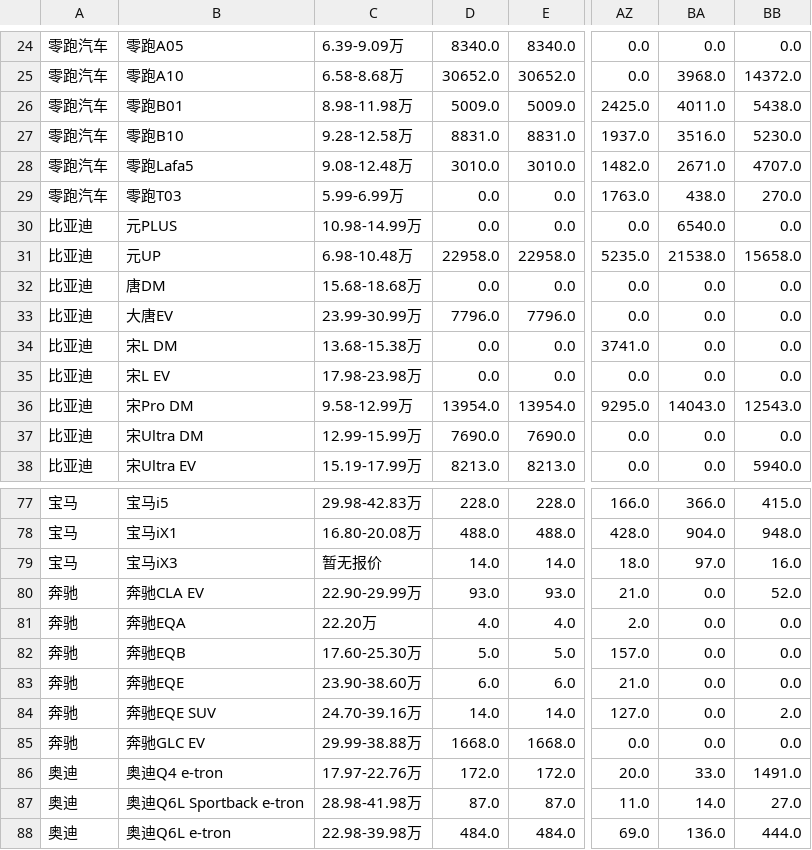
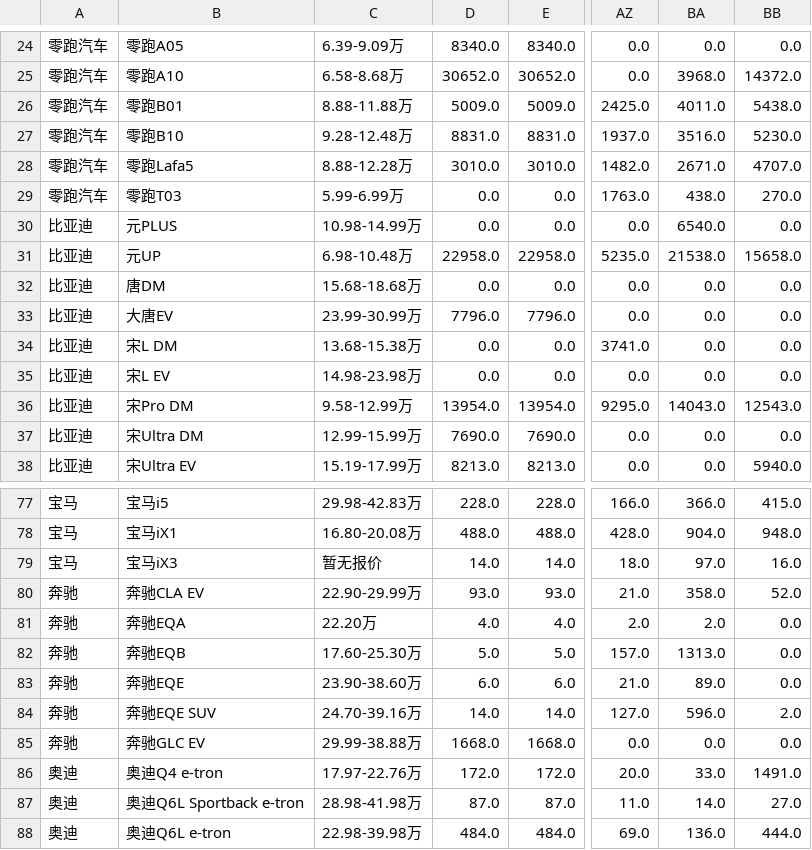
Before and after one commit to Jeffery-Lou/car-sales-analysis, a CSV file: 汽车销量数据.csv, drawn as a sheet; only a part is shown, gaps mark what is left out; the diff names each change by its address in the sheet, - before the commit and + after, or states it on an @@ line.

```diff
--- a/汽车销量数据.csv
+++ b/汽车销量数据.csv
-C26: 8.98-11.98万
+C26: 8.88-11.88万
-C27: 9.28-12.58万
+C27: 9.28-12.48万
-C28: 9.08-12.48万
+C28: 8.88-12.28万
-C35: 17.98-23.98万
+C35: 14.98-23.98万
-BA80: 0.0
+BA80: 358.0
-BA81: 0.0
+BA81: 2.0
-BA82: 0.0
+BA82: 1313.0
-BA83: 0.0
+BA83: 89.0
-BA84: 0.0
+BA84: 596.0
```
Also changed, not shown: 汽车销量数据_autohome_周度.csv.
